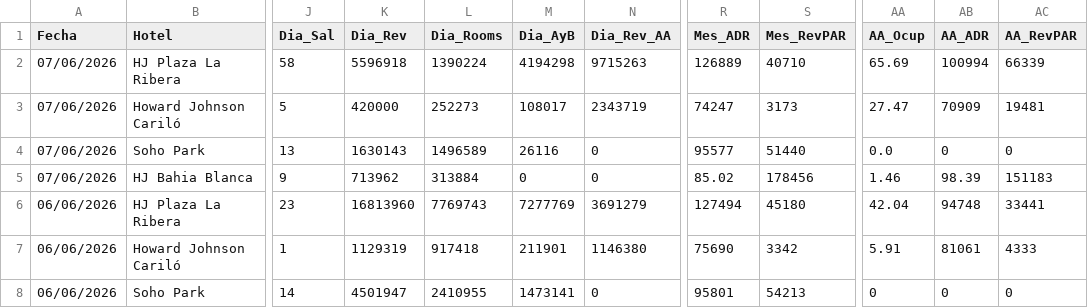
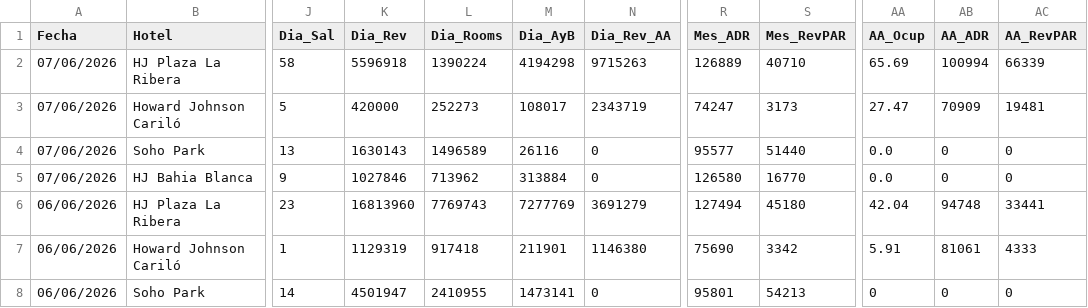
Before and after one commit to GTHHotelero/gth-dashboard, a CSV file: datos.csv, drawn as a sheet; only a part is shown, gaps mark what is left out; the diff names each change by its address in the sheet, - before the commit and + after, or states it on an @@ line.

Commit message:
GTH · 08/06/2026 · auto

```diff
--- a/datos.csv
+++ b/datos.csv
-K5 (Dia_Rev): 713962
+K5 (Dia_Rev): 1027846
-L5 (Dia_Rooms): 313884
+L5 (Dia_Rooms): 713962
-M5 (Dia_AyB): 0
+M5 (Dia_AyB): 313884
-R5 (Mes_ADR): 85.02
+R5 (Mes_ADR): 126580
-S5 (Mes_RevPAR): 178456
+S5 (Mes_RevPAR): 16770
-AA5 (AA_Ocup): 1.46
+AA5 (AA_Ocup): 0.0
-AB5 (AA_ADR): 98.39
+AB5 (AA_ADR): 0
-AC5 (AA_RevPAR): 151183
+AC5 (AA_RevPAR): 0
```
